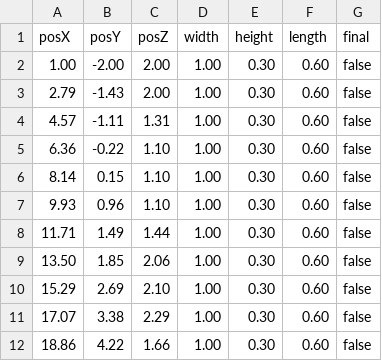
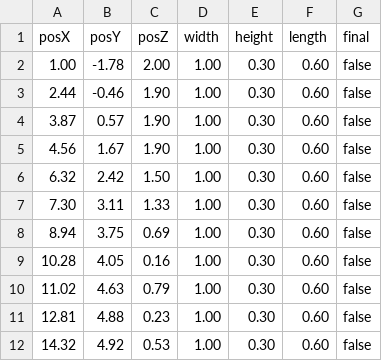
Before and after one commit to PDgaming/Phantom-Ronin, a CSV file: level-maps/level4.csv, drawn as a sheet; only a part is shown; the diff covers the shown part only.

Commit message:
the level generator was too deterministic, now using a sin function to determine posY for platforms

```diff
--- a/level-maps/level4.csv
+++ b/level-maps/level4.csv
@@ -1,12 +1,12 @@
 posX,posY,posZ,width,height,length,final
-1.00,-2.00,2.00,1.00,0.30,0.60,false
-2.79,-1.43,2.00,1.00,0.30,0.60,false
-4.57,-1.11,1.31,1.00,0.30,0.60,false
-6.36,-0.22,1.10,1.00,0.30,0.60,false
-8.14,0.15,1.10,1.00,0.30,0.60,false
-9.93,0.96,1.10,1.00,0.30,0.60,false
-11.71,1.49,1.44,1.00,0.30,0.60,false
-13.50,1.85,2.06,1.00,0.30,0.60,false
-15.29,2.69,2.10,1.00,0.30,0.60,false
-17.07,3.38,2.29,1.00,0.30,0.60,false
-18.86,4.22,1.66,1.00,0.30,0.60,false
+1.00,-1.78,2.00,1.00,0.30,0.60,false
+2.44,-0.46,1.90,1.00,0.30,0.60,false
+3.87,0.57,1.90,1.00,0.30,0.60,false
+4.56,1.67,1.90,1.00,0.30,0.60,false
+6.32,2.42,1.50,1.00,0.30,0.60,false
+7.30,3.11,1.33,1.00,0.30,0.60,false
+8.94,3.75,0.69,1.00,0.30,0.60,false
+10.28,4.05,0.16,1.00,0.30,0.60,false
+11.02,4.63,0.79,1.00,0.30,0.60,false
+12.81,4.88,0.23,1.00,0.30,0.60,false
+14.32,4.92,0.53,1.00,0.30,0.60,false
```
Also changed, not shown: 6 added rows and 12 edited cells elsewhere in this file, level-maps/level10.csv, level-maps/level2.csv, 12 other files.
